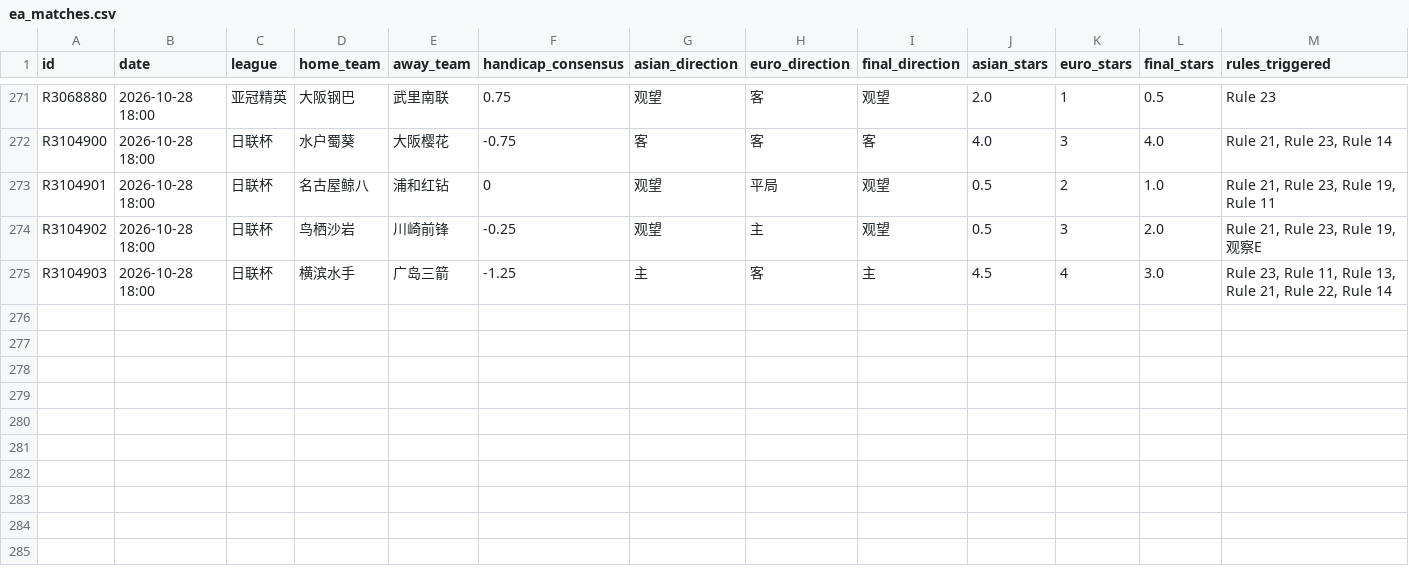
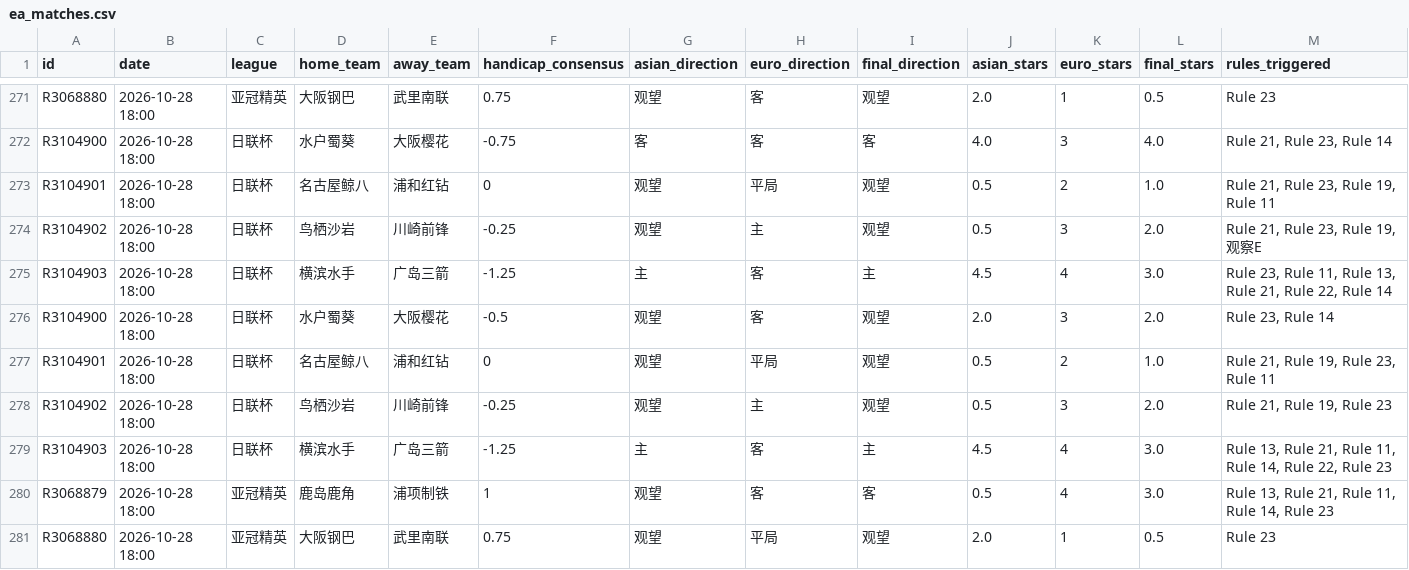
Before and after one commit to housan321/euro_asian_task, a CSV file: data/ea_matches.csv, drawn as a sheet; only a part is shown, gaps mark what is left out; rows hold the shown columns only; the diff names each change by its address in the sheet, - before the commit and + after, or states it on an @@ line.

```diff
--- a/data/ea_matches.csv
+++ b/data/ea_matches.csv
+row 276: R3104900 | 2026-10-28 18:00 | 日联杯 | 水户蜀葵 | 大阪樱花 | -0.5 | 观望 | 客 | 观望 | 2.0 | 3 | 2.0 | Rule 23, Rule 14
+row 277: R3104901 | 2026-10-28 18:00 | 日联杯 | 名古屋鲸八 | 浦和红钻 | 0 | 观望 | 平局 | 观望 | 0.5 | 2 | 1.0 | Rule 21, Rule 19, Rule 23, Rule 11
+row 278: R3104902 | 2026-10-28 18:00 | 日联杯 | 鸟栖沙岩 | 川崎前锋 | -0.25 | 观望 | 主 | 观望 | 0.5 | 3 | 2.0 | Rule 21, Rule 19, Rule 23
+row 279: R3104903 | 2026-10-28 18:00 | 日联杯 | 横滨水手 | 广岛三箭 | -1.25 | 主 | 客 | 主 | 4.5 | 4 | 3.0 | Rule 13, Rule 21, Rule 11, Rule 14, Rule 22, Rule 23
+row 280: R3068879 | 2026-10-28 18:00 | 亚冠精英 | 鹿岛鹿角 | 浦项制铁 | 1 | 观望 | 客 | 客 | 0.5 | 4 | 3.0 | Rule 13, Rule 21, Rule 11, Rule 14, Rule 23
+row 281: R3068880 | 2026-10-28 18:00 | 亚冠精英 | 大阪钢巴 | 武里南联 | 0.75 | 观望 | 平局 | 观望 | 2.0 | 1 | 0.5 | Rule 23
```
Also changed, not shown: 1 other file.
